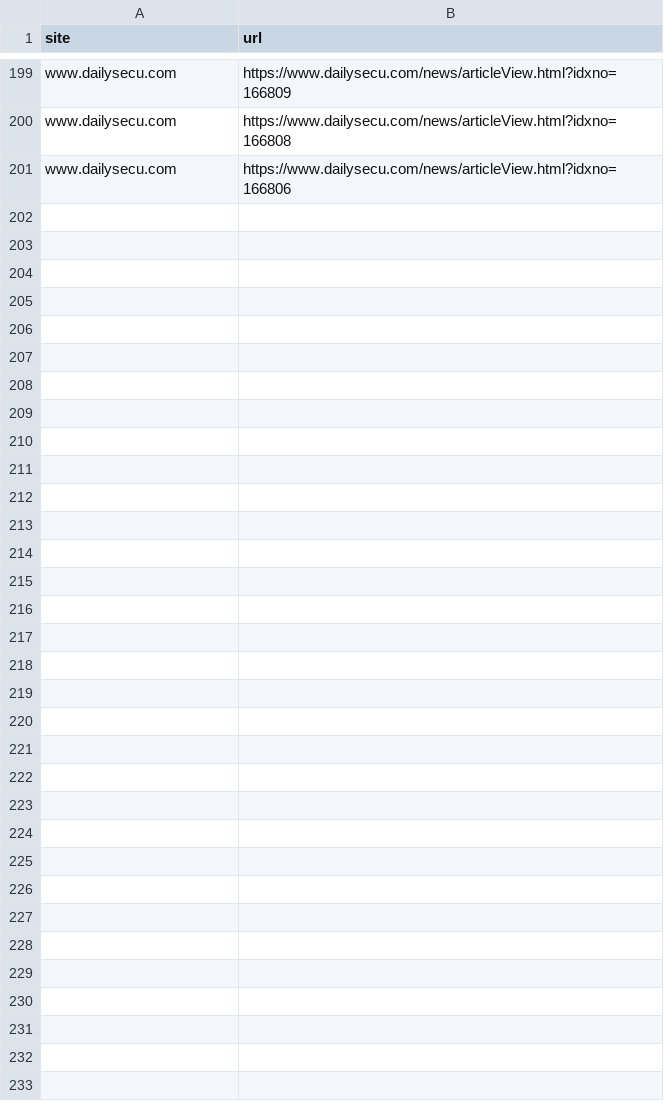
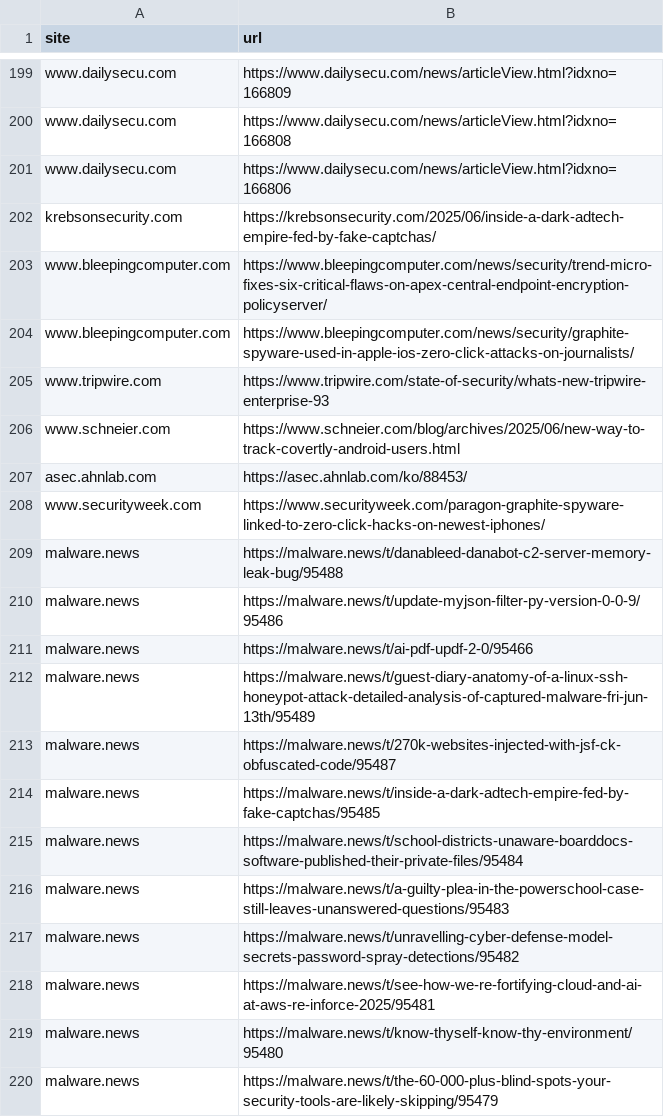
Before and after one commit to rkdtmdrn33/Security_Information, a CSV file: src/news_info/csv_data/sent_articles.csv, drawn as a sheet; only a part is shown, gaps mark what is left out; the diff covers the shown part only.

```diff
--- a/src/news_info/csv_data/sent_articles.csv
+++ b/src/news_info/csv_data/sent_articles.csv
@@ -201 +201,20 @@ www.dailysecu.com,https://www.dailysecu.com/news/articleView.html?idxno=166808
 www.dailysecu.com,https://www.dailysecu.com/news/articleView.html?idxno=166806
+krebsonsecurity.com,https://krebsonsecurity.com/2025/06/inside-a-dark-adtech-empire-fed-by-fake-captchas/
+www.bleepingcomputer.com,https://www.bleepingcomputer.com/news/security/trend-micro-fixes-six-critical-flaws-on-apex-central-endpoint-encryption-policyserver/
+www.bleepingcomputer.com,https://www.bleepingcomputer.com/news/security/graphite-spyware-used-in-apple-ios-zero-click-attacks-on-journalists/
+www.tripwire.com,https://www.tripwire.com/state-of-security/whats-new-tripwire-enterprise-93
+www.schneier.com,https://www.schneier.com/blog/archives/2025/06/new-way-to-track-covertly-android-users.html
+asec.ahnlab.com,https://asec.ahnlab.com/ko/88453/
+www.securityweek.com,https://www.securityweek.com/paragon-graphite-spyware-linked-to-zero-click-hacks-on-newest-iphones/
+malware.news,https://malware.news/t/danableed-danabot-c2-server-memory-leak-bug/95488
+malware.news,https://malware.news/t/update-myjson-filter-py-version-0-0-9/95486
+malware.news,https://malware.news/t/ai-pdf-updf-2-0/95466
+malware.news,https://malware.news/t/guest-diary-anatomy-of-a-linux-ssh-honeypot-attack-detailed-analysis-of-captured-malware-fri-jun-13th/95489
+malware.news,https://malware.news/t/270k-websites-injected-with-jsf-ck-obfuscated-code/95487
+malware.news,https://malware.news/t/inside-a-dark-adtech-empire-fed-by-fake-captchas/95485
+malware.news,https://malware.news/t/school-districts-unaware-boarddocs-software-published-their-private-files/95484
+malware.news,https://malware.news/t/a-guilty-plea-in-the-powerschool-case-still-leaves-unanswered-questions/95483
+malware.news,https://malware.news/t/unravelling-cyber-defense-model-secrets-password-spray-detections/95482
+malware.news,https://malware.news/t/see-how-we-re-fortifying-cloud-and-ai-at-aws-re-inforce-2025/95481
+malware.news,https://malware.news/t/know-thyself-know-thy-environment/95480
+malware.news,https://malware.news/t/the-60-000-plus-blind-spots-your-security-tools-are-likely-skipping/95479
```
Also changed, not shown: 47 added rows elsewhere in this file, 3 other files.
